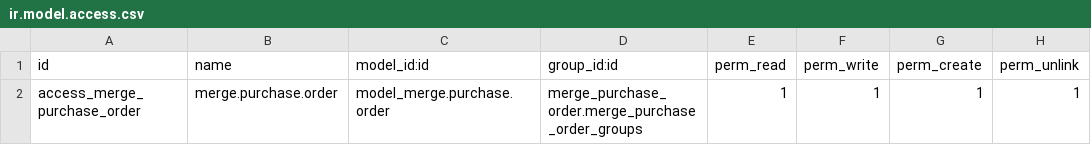
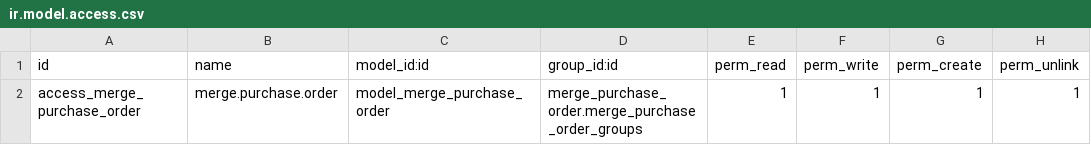
Before and after one commit to babarlhr/odoo-14, a CSV file: merge_purchase_order/security/ir.model.access.csv, drawn as a sheet.

Commit message:
merge_purchase_order

```diff
--- a/merge_purchase_order/security/ir.model.access.csv
+++ b/merge_purchase_order/security/ir.model.access.csv
@@ -1,2 +1,2 @@
 id,name,model_id:id,group_id:id,perm_read,perm_write,perm_create,perm_unlink
-access_merge_purchase_order,merge.purchase.order,model_merge.purchase.order,merge_purchase_order.merge_purchase_order_groups,1,1,1,1
+access_merge_purchase_order,merge.purchase.order,model_merge_purchase_order,merge_purchase_order.merge_purchase_order_groups,1,1,1,1
```
